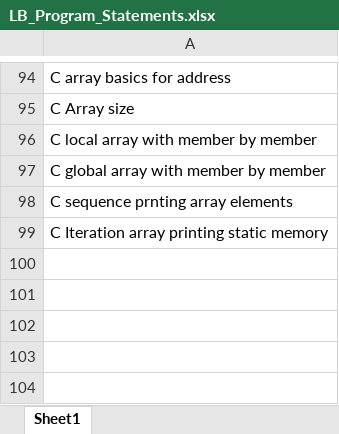
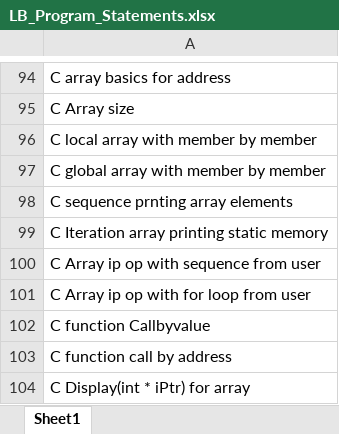
Before and after one commit to ShreyaViKu/Logic_Building, an Excel workbook: LB_Program_Statements.xlsx, sheet Sheet1, drawn as a sheet; only a part is shown, gaps mark what is left out; values as stored, in another font and other column widths than the file's, no borders; the diff names each change by its address in the sheet, - before the commit and + after, or states it on an @@ line.

Commit message:
Number  Array Display(int * iPtr) in java uploded

```diff
--- a/LB_Program_Statements.xlsx (sheet Sheet1)
+++ b/LB_Program_Statements.xlsx (sheet Sheet1)
+row 100: C Array ip op with sequence from user
+row 101: C Array ip op with for loop from user
+row 102: C function Callbyvalue
+row 103: C function call by address
+row 104: C Display(int * iPtr) for array
```
Also changed, not shown: 1 other file.
